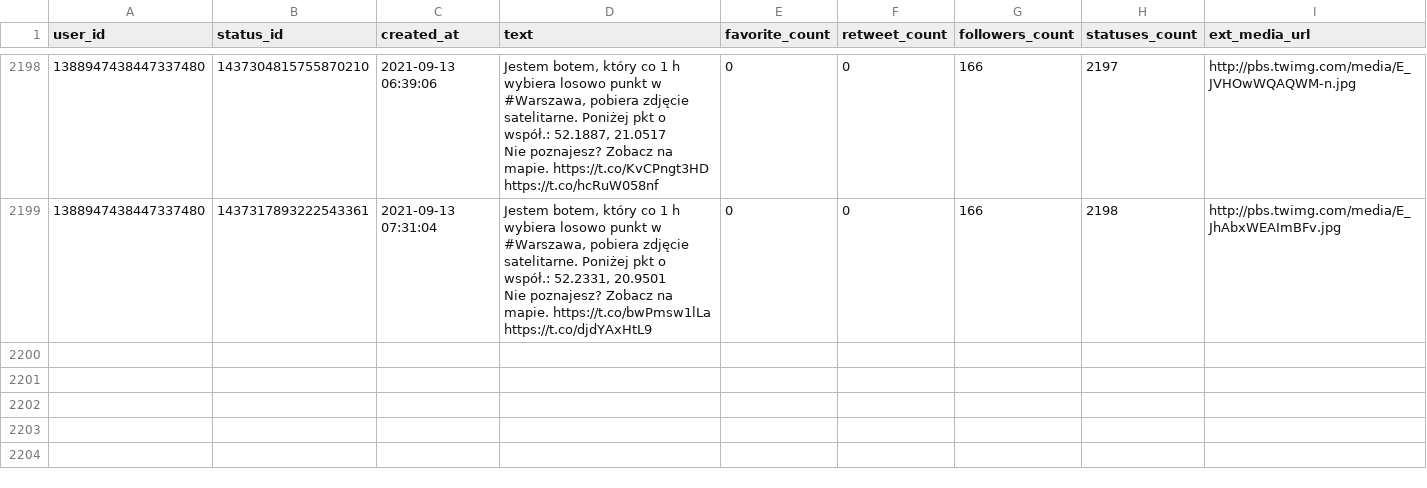
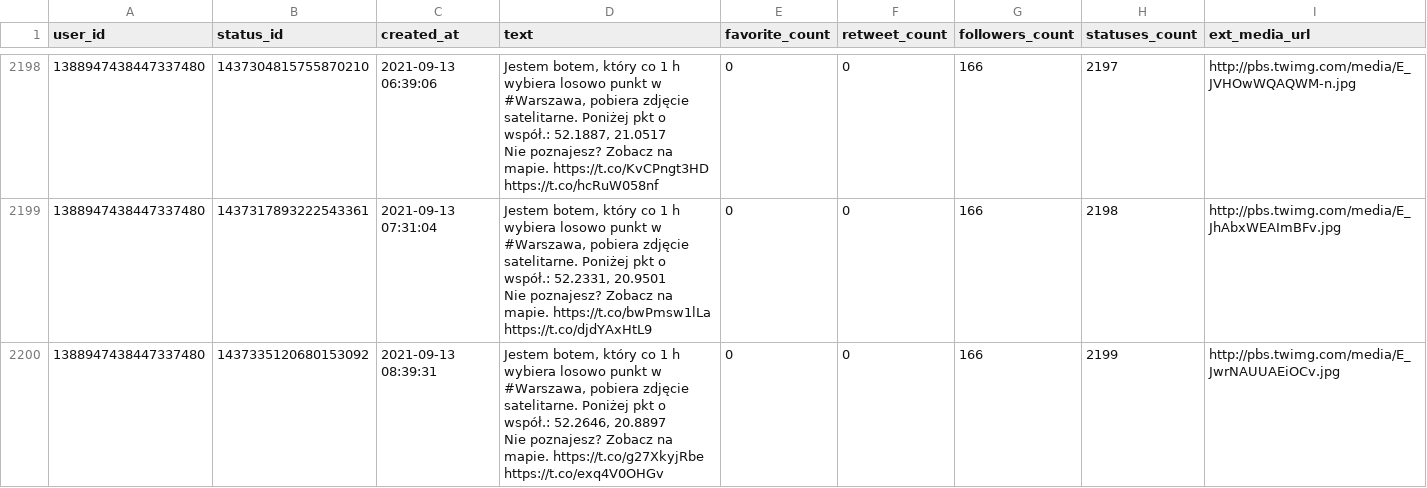
Before and after one commit to sms1962/warszawabot, a CSV file: data/archiwum_twitow.csv, drawn as a sheet; only a part is shown, gaps mark what is left out.

Commit message:
Zapisanie nowych twitow

```diff
--- a/data/archiwum_twitow.csv
+++ b/data/archiwum_twitow.csv
@@ -4385 +4385,3 @@ Nie poznajesz? Zobacz na mapie. https://t.co/KvCPngt3HD https://t.co/hcRuW058nf"
 Nie poznajesz? Zobacz na mapie. https://t.co/bwPmsw1lLa https://t.co/djdYAxHtL9",0,0,166,2198,http://pbs.twimg.com/media/E_JhAbxWEAImBFv.jpg
+1388947438447337480,1437335120680153092,2021-09-13 08:39:31,"Jestem botem, który co 1 h wybiera losowo punkt w #Warszawa, pobiera zdjęcie satelitarne. Poniżej pkt o współ.: 52.2646, 20.8897
+Nie poznajesz? Zobacz na mapie. https://t.co/g27XkyjRbe https://t.co/exq4V0OHGv",0,0,166,2199,http://pbs.twimg.com/media/E_JwrNAUUAEiOCv.jpg
```
Also changed, not shown: 1 other file.
